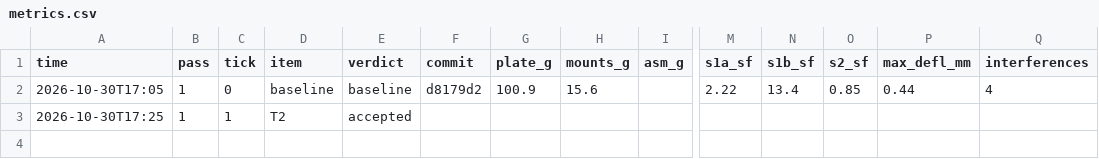
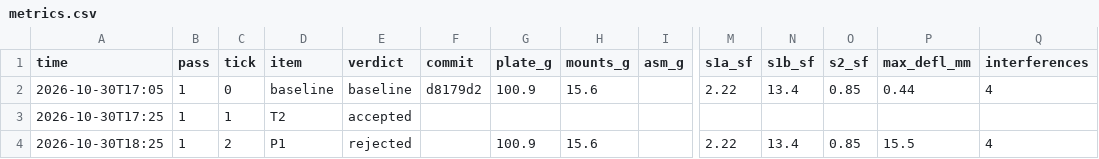
Before and after one commit to 0mdb/robot-buddy, a CSV file: docs/cad/loop/metrics.csv, drawn as a sheet; only a part is shown, gaps mark what is left out; rows hold the shown columns only; the diff names each change by its address in the sheet, - before the commit and + after, or states it on an @@ line.

```diff
--- a/docs/cad/loop/metrics.csv
+++ b/docs/cad/loop/metrics.csv
+row 4: 2026-10-30T18:25 | 1 | 2 | P1 | rejected |  | 100.9 | 15.6 |  | 2.22 | 13.4 | 0.85 | 15.5 | 4
```
Also changed, not shown: 13 other files.
